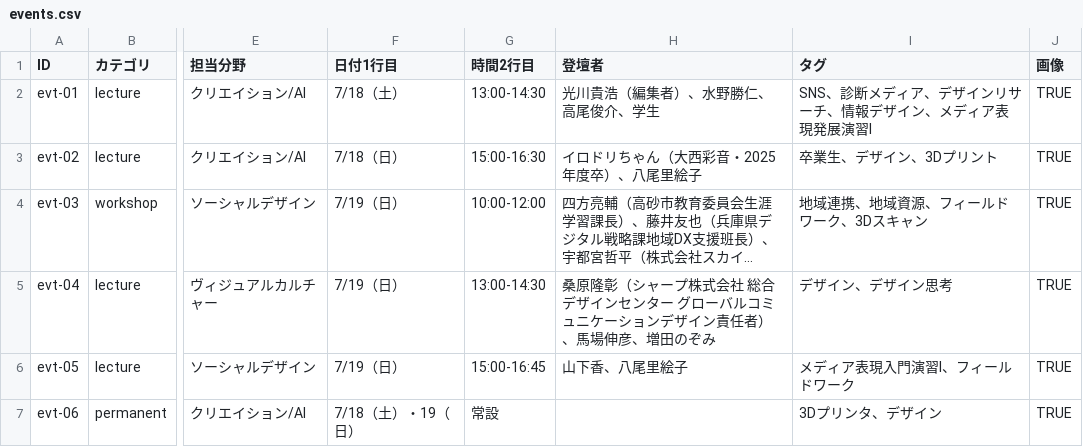
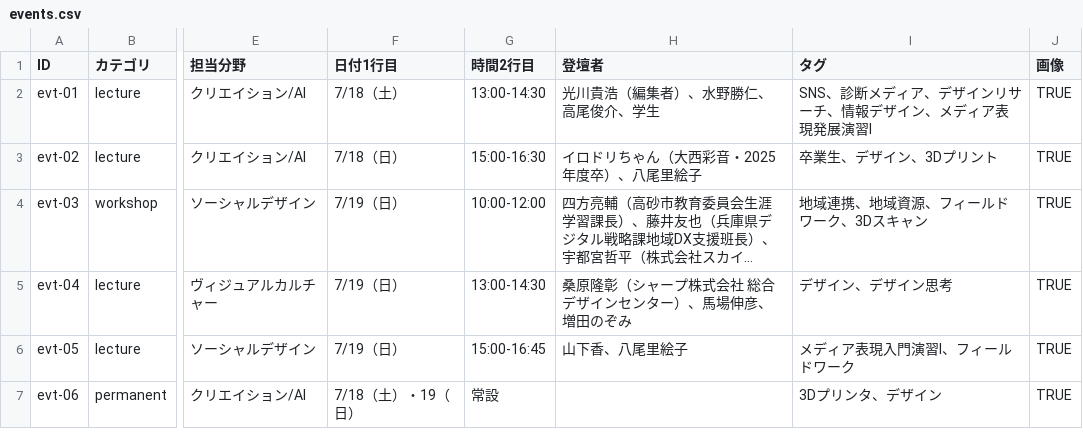
Before and after one commit to kwu-cms/machinaka-campus-2026, a CSV file: data/events.csv, drawn as a sheet; only a part is shown, gaps mark what is left out; long unchanged cells end in …; the diff names each change by its address in the sheet, - before the commit and + after, or states it on an @@ line.

Commit message:
chore: align production deploy bundle with heteml output
Commit all files used to assemble _site so GitHub Pages matches heteml deployment behavior.

```diff
--- a/data/events.csv
+++ b/data/events.csv
-H5 (登壇者): …センター グローバルコミュニケーションデザイン責任者）、馬場…
+H5 (登壇者): …センター）、馬場…
```
